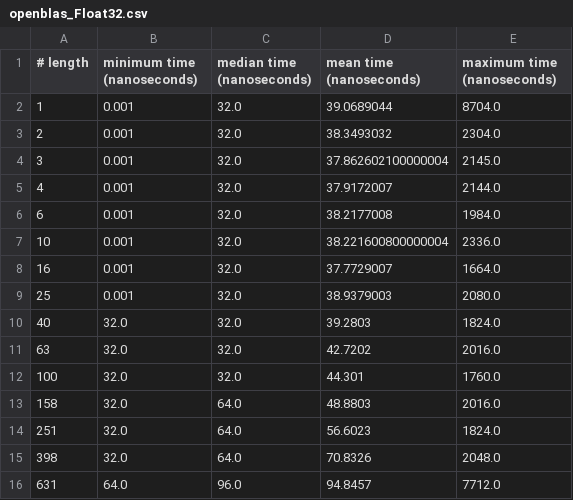
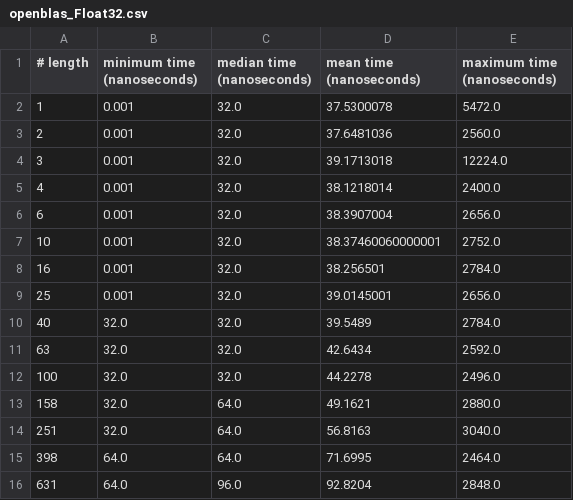
Before and after one commit to giordano/julia-on-gh200, a CSV file: benchmarks/blas-axpy/openblas_Float32.csv, drawn as a sheet; only a part is shown; the diff covers the shown part only.

```diff
--- a/benchmarks/blas-axpy/openblas_Float32.csv
+++ b/benchmarks/blas-axpy/openblas_Float32.csv
@@ -1,16 +1,16 @@
 # length, minimum time (nanoseconds), median time (nanoseconds), mean time (nanoseconds), maximum time (nanoseconds)
-1,0.001,32.0,39.0689044,8704.0
-2,0.001,32.0,38.3493032,2304.0
-3,0.001,32.0,37.862602100000004,2145.0
-4,0.001,32.0,37.9172007,2144.0
-6,0.001,32.0,38.2177008,1984.0
-10,0.001,32.0,38.221600800000004,2336.0
-16,0.001,32.0,37.7729007,1664.0
-25,0.001,32.0,38.9379003,2080.0
-40,32.0,32.0,39.2803,1824.0
-63,32.0,32.0,42.7202,2016.0
-100,32.0,32.0,44.301,1760.0
-158,32.0,64.0,48.8803,2016.0
-251,32.0,64.0,56.6023,1824.0
-398,32.0,64.0,70.8326,2048.0
-631,64.0,96.0,94.8457,7712.0
+1,0.001,32.0,37.5300078,5472.0
+2,0.001,32.0,37.6481036,2560.0
+3,0.001,32.0,39.1713018,12224.0
+4,0.001,32.0,38.1218014,2400.0
+6,0.001,32.0,38.3907004,2656.0
+10,0.001,32.0,38.37460060000001,2752.0
+16,0.001,32.0,38.256501,2784.0
+25,0.001,32.0,39.0145001,2656.0
+40,32.0,32.0,39.5489,2784.0
+63,32.0,32.0,42.6434,2592.0
+100,32.0,32.0,44.2278,2496.0
+158,32.0,64.0,49.1621,2880.0
+251,32.0,64.0,56.8163,3040.0
+398,64.0,64.0,71.6995,2464.0
+631,64.0,96.0,92.8204,2848.0
```
Also changed, not shown: 110 edited cells elsewhere in this file, benchmarks/blas-axpy/openblas_Float64.csv.
